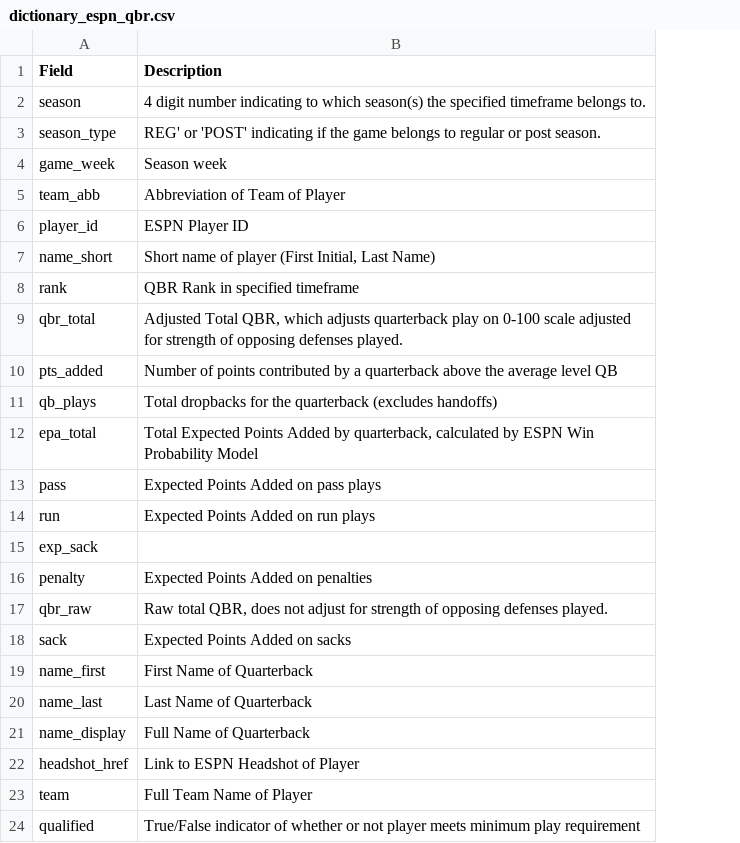
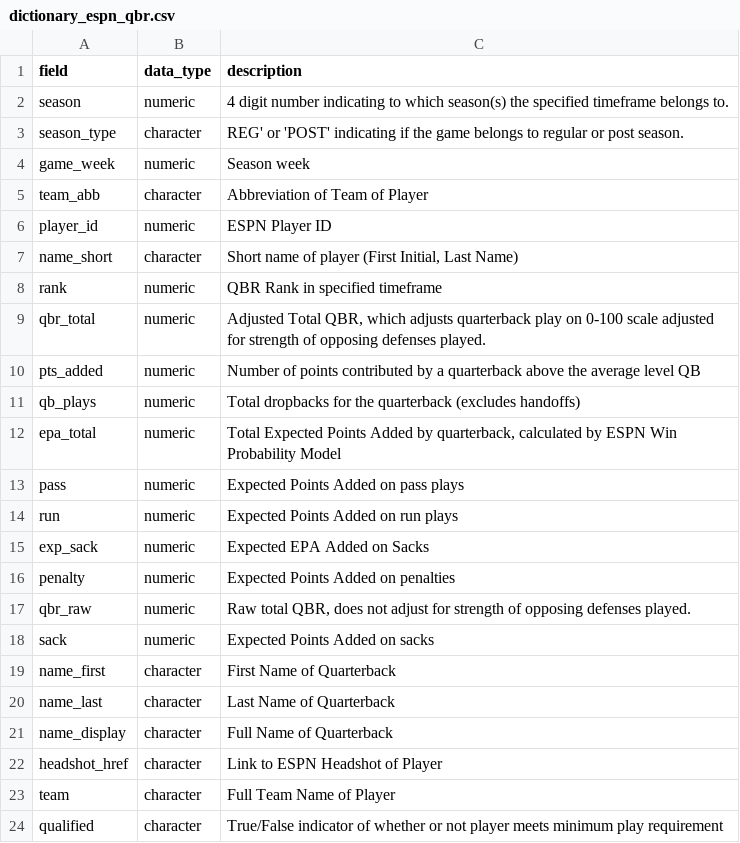
Before and after one commit to nflverse/nflreadr, a CSV file: data-raw/dictionary_espn_qbr.csv, drawn as a sheet; addresses are those after the commit; the diff names each change by its address in the sheet, - before the commit and + after, or states it on an @@ line.

Commit message:
updated csv

```diff
--- a/data-raw/dictionary_espn_qbr.csv
+++ b/data-raw/dictionary_espn_qbr.csv
+column B (data_type), rows 2-24: numeric | character | numeric | character | numeric | character | numeric | numeric | numeric | numeric | numeric | numeric | numeric | numeric | numeric | numeric | numeric | character | character | character | character | character | character
-A1: Field
+A1: field
-C1: Description
+C1: description
-C15 (description): (empty)
+C15 (description): Expected EPA Added on Sacks
```
